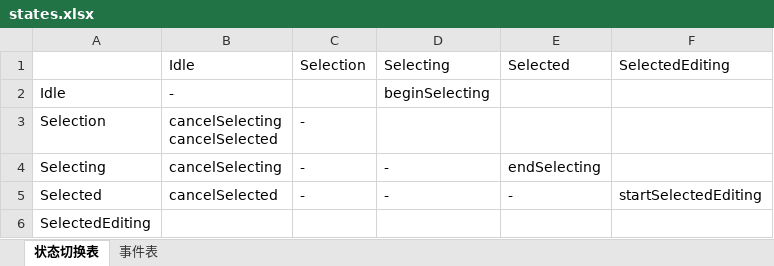
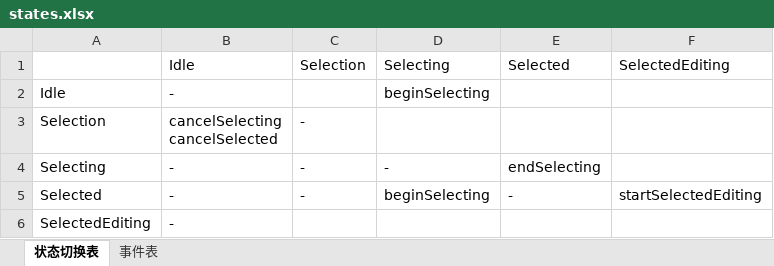
Before and after one commit to oneminute/LaserController, an Excel workbook: docs/states.xlsx, sheet 状态切换表, drawn as a sheet; values as stored, in another font and other column widths than the file's, no borders; the diff names each change by its address in the sheet, - before the commit and + after, or states it on an @@ line.

```diff
--- a/docs/states.xlsx (sheet 状态切换表)
+++ b/docs/states.xlsx (sheet 状态切换表)
-B4: cancelSelecting
+B4: -
-B5: cancelSelected
+B5: -
-D5: -
+D5: beginSelecting
-B6: (empty)
+B6: -
```
Also changed, not shown: sheet 事件表, 3 other files.
